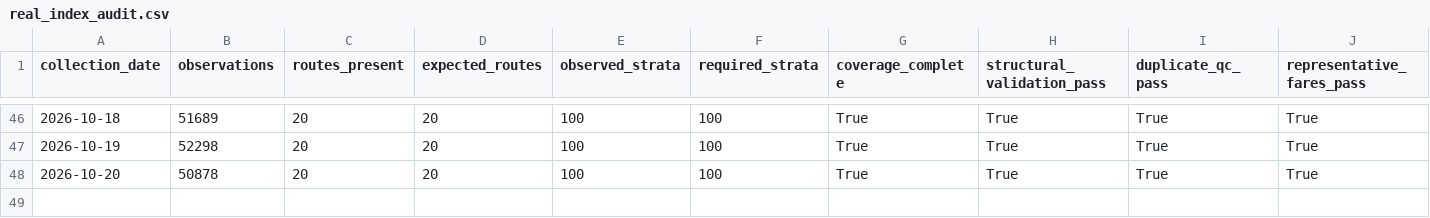
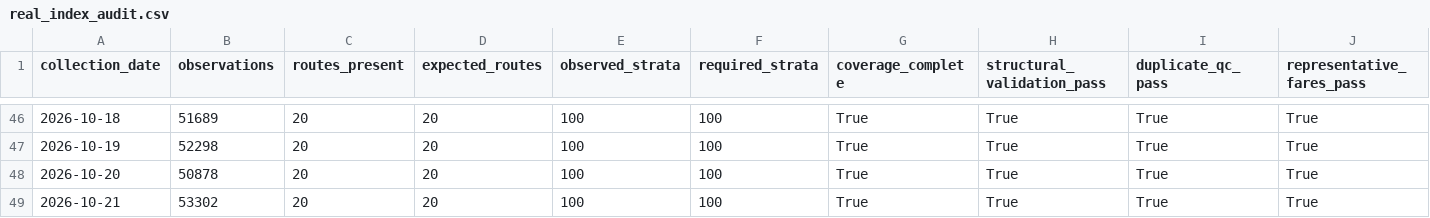
Before and after one commit to tripathianand23/AirFareX, a CSV file: data/reports/real/real_index_audit.csv, drawn as a sheet; only a part is shown, gaps mark what is left out; rows hold the shown columns only; the diff names each change by its address in the sheet, - before the commit and + after, or states it on an @@ line.

```diff
--- a/data/reports/real/real_index_audit.csv
+++ b/data/reports/real/real_index_audit.csv
+row 49: 2026-10-21 | 53302 | 20 | 20 | 100 | 100 | True | True | True | True
```
Also changed, not shown: data/processed/real/index/real_coverage_report.csv, data/processed/real/index/real_daily_airfare_index.csv, 8 other files.
